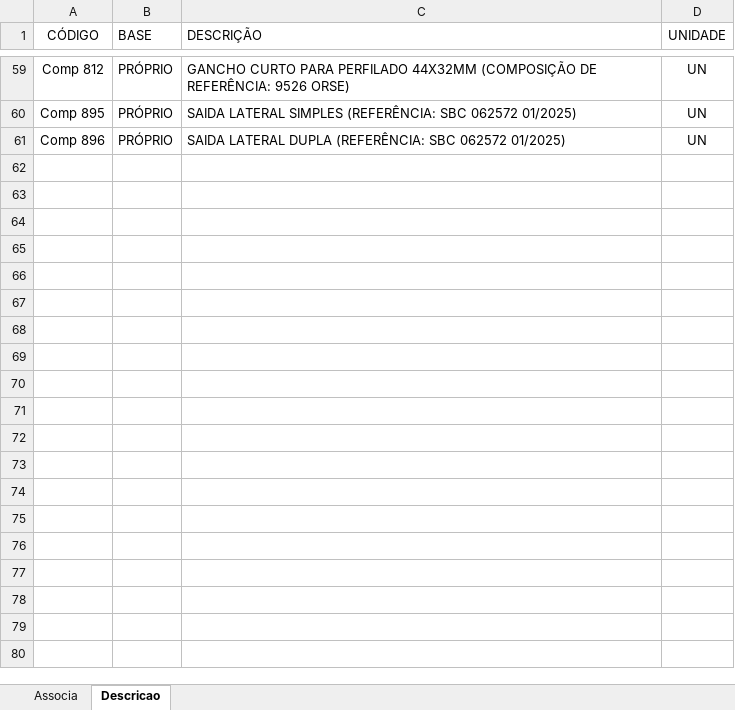
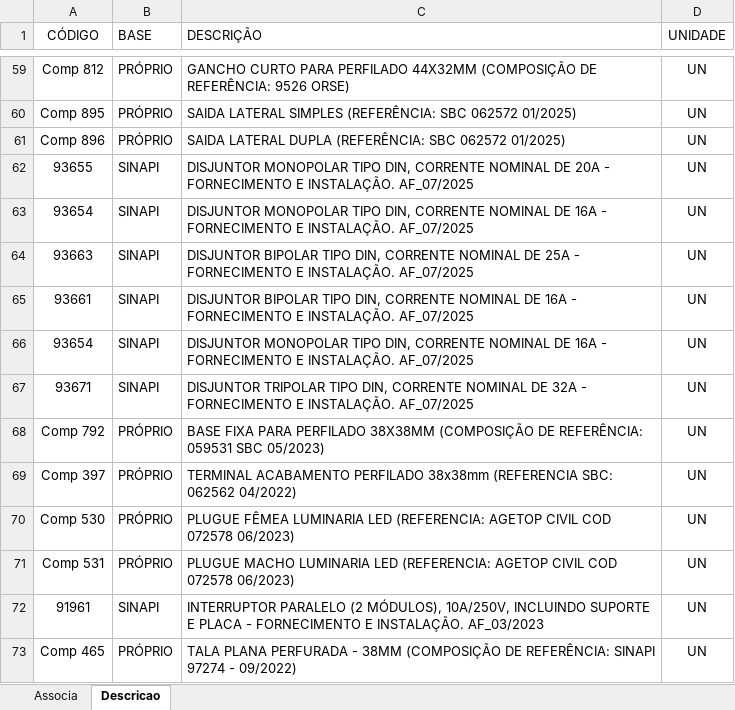
Before and after one commit to rodioegiufao/farmacia_janio, an Excel workbook: 3D/base_de_dados.xlsx, sheet Descricao, drawn as a sheet; only a part is shown, gaps mark what is left out; values as stored, in another font and other column widths than the file's, no borders; the diff names each change by its address in the sheet, - before the commit and + after, or states it on an @@ line.

Commit message:
Atualizando lista orçamentária

```diff
--- a/3D/base_de_dados.xlsx (sheet Descricao)
+++ b/3D/base_de_dados.xlsx (sheet Descricao)
+row 62: 93655 | SINAPI | DISJUNTOR MONOPOLAR TIPO DIN, CORRENTE NOMINAL DE 20A - FORNECIMENTO E INSTALAÇÃO. AF_07/2025 | UN
+row 63: 93654 | SINAPI | DISJUNTOR MONOPOLAR TIPO DIN, CORRENTE NOMINAL DE 16A - FORNECIMENTO E INSTALAÇÃO. AF_07/2025 | UN
+row 64: 93663 | SINAPI | DISJUNTOR BIPOLAR TIPO DIN, CORRENTE NOMINAL DE 25A - FORNECIMENTO E INSTALAÇÃO. AF_07/2025 | UN
+row 65: 93661 | SINAPI | DISJUNTOR BIPOLAR TIPO DIN, CORRENTE NOMINAL DE 16A - FORNECIMENTO E INSTALAÇÃO. AF_07/2025 | UN
+row 66: 93654 | SINAPI | DISJUNTOR MONOPOLAR TIPO DIN, CORRENTE NOMINAL DE 16A - FORNECIMENTO E INSTALAÇÃO. AF_07/2025 | UN
+row 67: 93671 | SINAPI | DISJUNTOR TRIPOLAR TIPO DIN, CORRENTE NOMINAL DE 32A - FORNECIMENTO E INSTALAÇÃO. AF_07/2025 | UN
+row 68: Comp 792 | PRÓPRIO | BASE FIXA PARA PERFILADO 38X38MM (COMPOSIÇÃO DE REFERÊNCIA: 059531 SBC 05/2023) | UN
+row 69: Comp 397 | PRÓPRIO | TERMINAL ACABAMENTO PERFILADO 38x38mm (REFERENCIA SBC: 062562 04/2022) | UN
+row 70: Comp 530 | PRÓPRIO | PLUGUE FÊMEA LUMINARIA LED (REFERENCIA: AGETOP CIVIL COD 072578 06/2023) | UN
+row 71: Comp 531 | PRÓPRIO | PLUGUE MACHO LUMINARIA LED (REFERENCIA: AGETOP CIVIL COD 072578 06/2023) | UN
+row 72: 91961 | SINAPI | INTERRUPTOR PARALELO (2 MÓDULOS), 10A/250V, INCLUINDO SUPORTE E PLACA - FORNECIMENTO E INSTALAÇÃO. AF_03/2023 | UN
+row 73: Comp 465 | PRÓPRIO | TALA PLANA PERFURADA - 38MM (COMPOSIÇÃO DE REFERÊNCIA: SINAPI 97274 - 09/2022) | UN
```
Also changed, not shown: sheet Associa.
